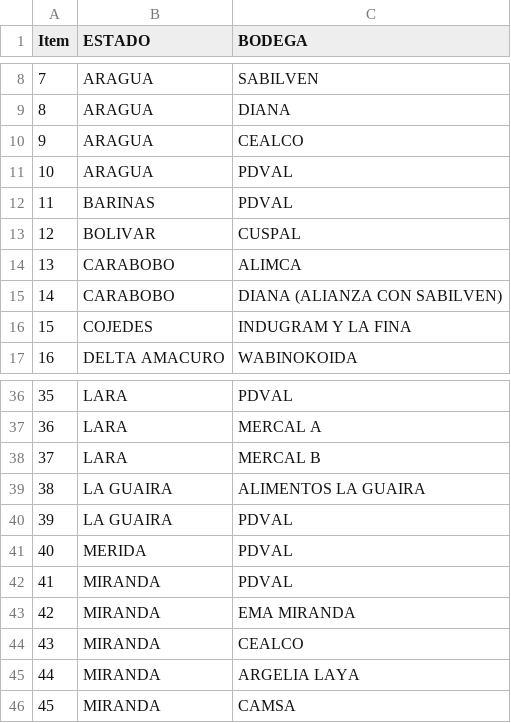
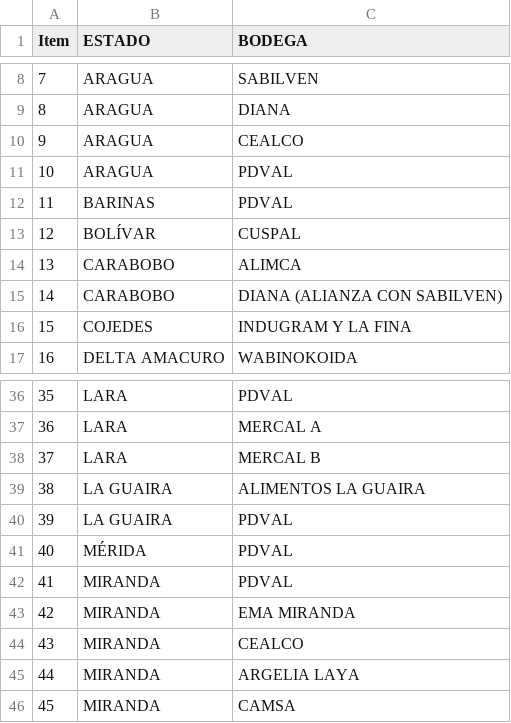
Before and after one commit to goldengrovessoul-png/FERIA_CAMPO_SOBERANO, a CSV file: docs/BODEGAS ACTUALIZADAS POR ESTADO TOTAL 66.csv, drawn as a sheet; only a part is shown, gaps mark what is left out.

Commit message:
fix: corrección de acentos en nombres de estados en csv y ajustes menores de estilo en dashboard

```diff
--- a/docs/BODEGAS ACTUALIZADAS POR ESTADO TOTAL 66.csv
+++ b/docs/BODEGAS ACTUALIZADAS POR ESTADO TOTAL 66.csv
@@ -12,3 +12,3 @@ Item;ESTADO ;BODEGA
 11;BARINAS;PDVAL
-12;BOLIVAR;CUSPAL
+12;BOLÍVAR;CUSPAL
 13;CARABOBO;ALIMCA
@@ -40,3 +40,3 @@ Item;ESTADO ;BODEGA
 39;LA GUAIRA;PDVAL
-40;MERIDA;PDVAL
+40;MÉRIDA;PDVAL
 41;MIRANDA;PDVAL
```
Also changed, not shown: 1 other file.
